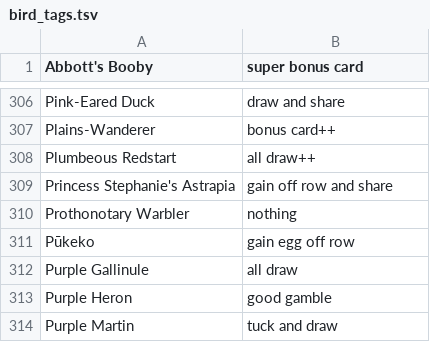
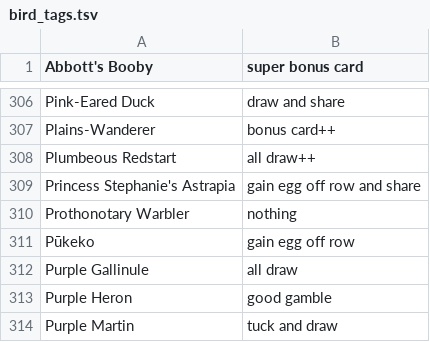
Before and after one commit to zactodd/good_start, a TSV file: resources/facts/bird_tags.tsv, drawn as a sheet; only a part is shown, gaps mark what is left out.

Commit message:
tidy

```diff
--- a/resources/facts/bird_tags.tsv
+++ b/resources/facts/bird_tags.tsv
@@ -308,3 +308,3 @@ Plains-Wanderer	bonus card++
 Plumbeous Redstart	all draw++
-Princess Stephanie's Astrapia	gain off row and share
+Princess Stephanie's Astrapia	gain egg off row and share
 Prothonotary Warbler	nothing
```
